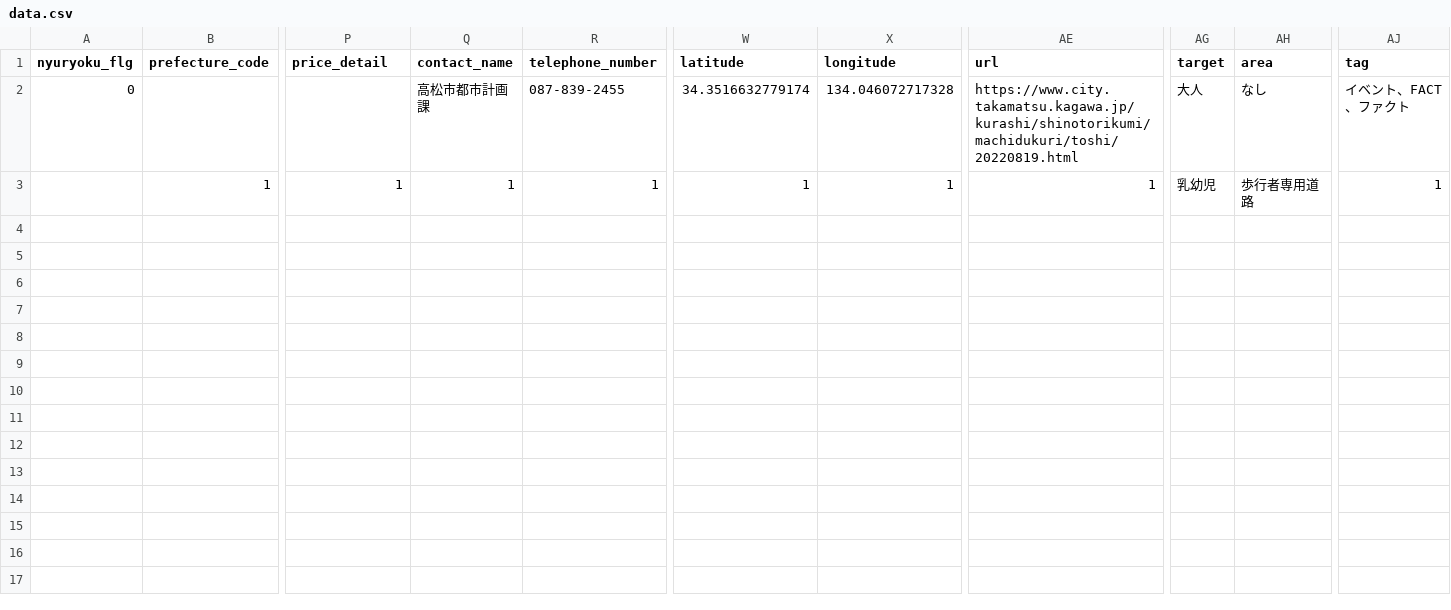
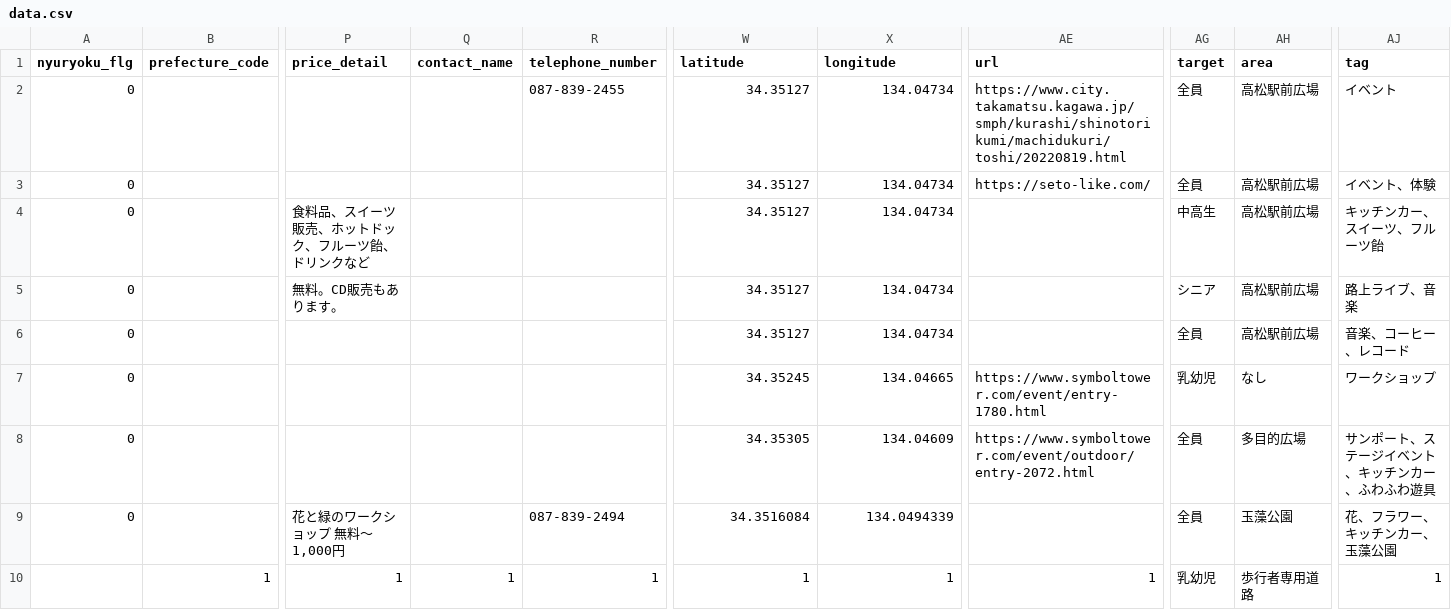
Before and after one commit to takamatsu-city/takamatsu-event-map, a CSV file: data.csv, drawn as a sheet; only a part is shown, gaps mark what is left out; rows hold the shown columns only; the diff names each change by its address in the sheet, - before the commit and + after, or states it on an @@ line.

```diff
--- a/data.csv
+++ b/data.csv
-Q2 (contact_name): 高松市都市計画課
+Q2 (contact_name): (empty)
-W2 (latitude): 34.3516632779174
+W2 (latitude): 34.35127
-X2 (longitude): 134.046072717328
+X2 (longitude): 134.04734
-AE2 (url): https://www.city.takamatsu.kagawa.jp/kurashi/shinotorikumi/machidukuri/toshi/20220819.html
+AE2 (url): https://www.city.takamatsu.kagawa.jp/smph/kurashi/shinotorikumi/machidukuri/toshi/20220819.html
-AG2 (target): 大人
+AG2 (target): 全員
-AH2 (area): なし
+AH2 (area): 高松駅前広場
-AJ2 (tag): イベント、FACT、ファクト
+AJ2 (tag): イベント
+row 3: 0 |  |  |  |  | 34.35127 | 134.04734 | https://seto-like.com/ | 全員 | 高松駅前広場 | イベント、体験
+row 4: 0 |  | 食料品、スイーツ販売、ホットドック、フルーツ飴、ドリンクなど |  |  | 34.35127 | 134.04734 |  | 中高生 | 高松駅前広場 | キッチンカー、スイーツ、フルーツ飴
+row 5: 0 |  | 無料。CD販売もあります。 |  |  | 34.35127 | 134.04734 |  | シニア | 高松駅前広場 | 路上ライブ、音楽
+row 6: 0 |  |  |  |  | 34.35127 | 134.04734 |  | 全員 | 高松駅前広場 | 音楽、コーヒー、レコード
+row 7: 0 |  |  |  |  | 34.35245 | 134.04665 | https://www.symboltower.com/event/entry-1780.html | 乳幼児 | なし | ワークショップ
+row 8: 0 |  |  |  |  | 34.35305 | 134.04609 | https://www.symboltower.com/event/outdoor/entry-2072.html | 全員 | 多目的広場 | サンポート、ステージイベント、キッチンカー、ふわふわ遊具
+row 9: 0 |  | 花と緑のワークショップ 無料～1,000円 |  | 087-839-2494 | 34.3516084 | 134.0494339 |  | 全員 | 玉藻公園 | 花、フラワー、キッチンカー、玉藻公園
```
Also changed, not shown: 1 other file.
